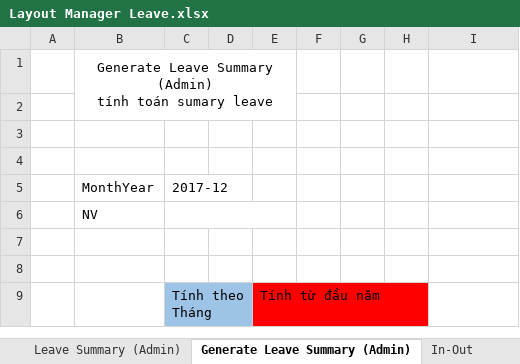
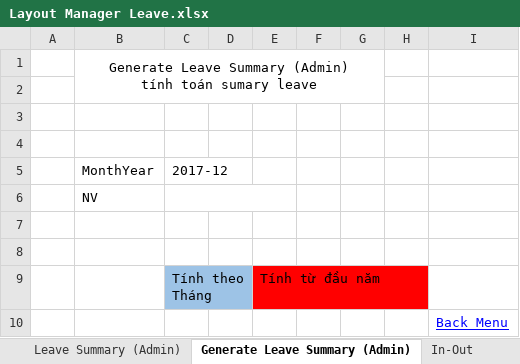
Before and after one commit to trietmai112/Le-Manage, an Excel workbook: Document/Layout Manager Leave.xlsx, sheet Generate Leave Summary (Admin), drawn as a sheet; values as stored, in another font and other column widths than the file's, no borders; removed rows and columns are numbered as before the commit, all else as after; the diff names each change by its address in the sheet, - before the commit and + after, or states it on an @@ line.

```diff
--- a/Document/Layout Manager Leave.xlsx (sheet Generate Leave Summary (Admin))
+++ b/Document/Layout Manager Leave.xlsx (sheet Generate Leave Summary (Admin))
-B1:E2 merged
+B1:G2 merged
+row 10:  |  |  |  |  |  |  |  | Back Menu
```
Also changed, not shown: sheet (Amin) Phép đầu năm, sheet Register_RequestChangeInout, sheet Menu (User), sheet Menu (Admin), sheet In-Out (Admin, sheet DayOff (Admin), 7 more sheets, other sheet tabs.
